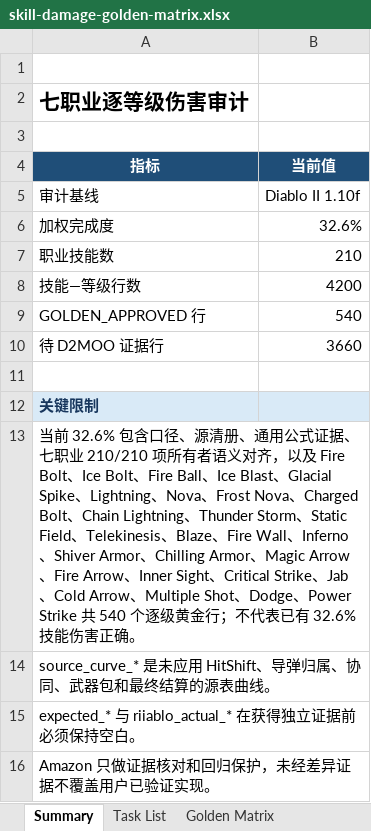
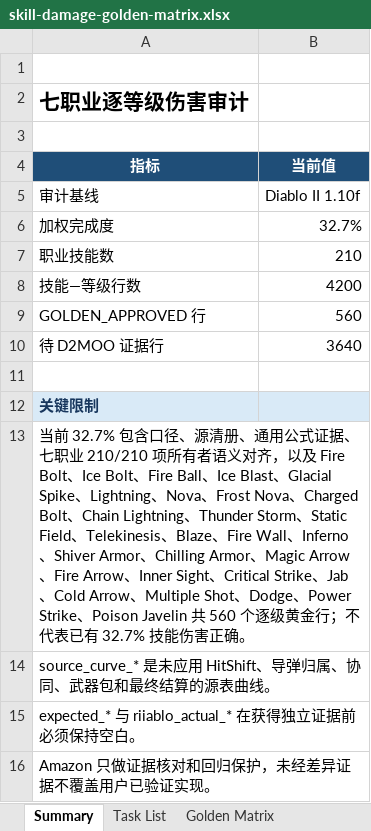
Before and after one commit to femgwei/riiablo, an Excel workbook: docs/skill-damage-golden-matrix.xlsx, sheet Summary, drawn as a sheet; values as stored, in another font and other column widths than the file's, no borders; the diff names each change by its address in the sheet, - before the commit and + after, or states it on an @@ line.

Commit message:
Audit Poison Javelin levels 1 through 20

```diff
--- a/docs/skill-damage-golden-matrix.xlsx (sheet Summary)
+++ b/docs/skill-damage-golden-matrix.xlsx (sheet Summary)
-B6 (当前值): 32.6%
+B6 (当前值): 32.7%
-B9 (当前值): 540
+B9 (当前值): 560
-B10 (当前值): 3660
+B10 (当前值): 3640
-A13 (指标): …前 32.6% 包含口径、源清册、通用公式证据、七职业 210/210 项所有者语义对齐，以及 Fire Bolt、Ice Bolt、Fire Ball、Ice Blast、Glacial Spike、Lightning、Nova、Frost Nova、Charged Bolt、Chain Lightning、Thunder Storm、Static Field、Telekinesis、Blaze、Fire Wall、Inferno、Shiver Armor、Chilling Armor、Magic Arrow、Fire Arrow、Inner Sight、Critical Strike、Jab、Cold Arrow、Multiple Shot、Dodge、Power Strike 共 540 个逐级黄金行；不代表已有 32.6% 技能…
+A13 (指标): …前 32.7% 包含口径、源清册、通用公式证据、七职业 210/210 项所有者语义对齐，以及 Fire Bolt、Ice Bolt、Fire Ball、Ice Blast、Glacial Spike、Lightning、Nova、Frost Nova、Charged Bolt、Chain Lightning、Thunder Storm、Static Field、Telekinesis、Blaze、Fire Wall、Inferno、Shiver Armor、Chilling Armor、Magic Arrow、Fire Arrow、Inner Sight、Critical Strike、Jab、Cold Arrow、Multiple Shot、Dodge、Power Strike、Poison Javelin 共 560 个逐级黄金行；不代表已有 32.7% 技能…
```
Also changed, not shown: sheet Golden Matrix, sheet Task List, 7 other files.
